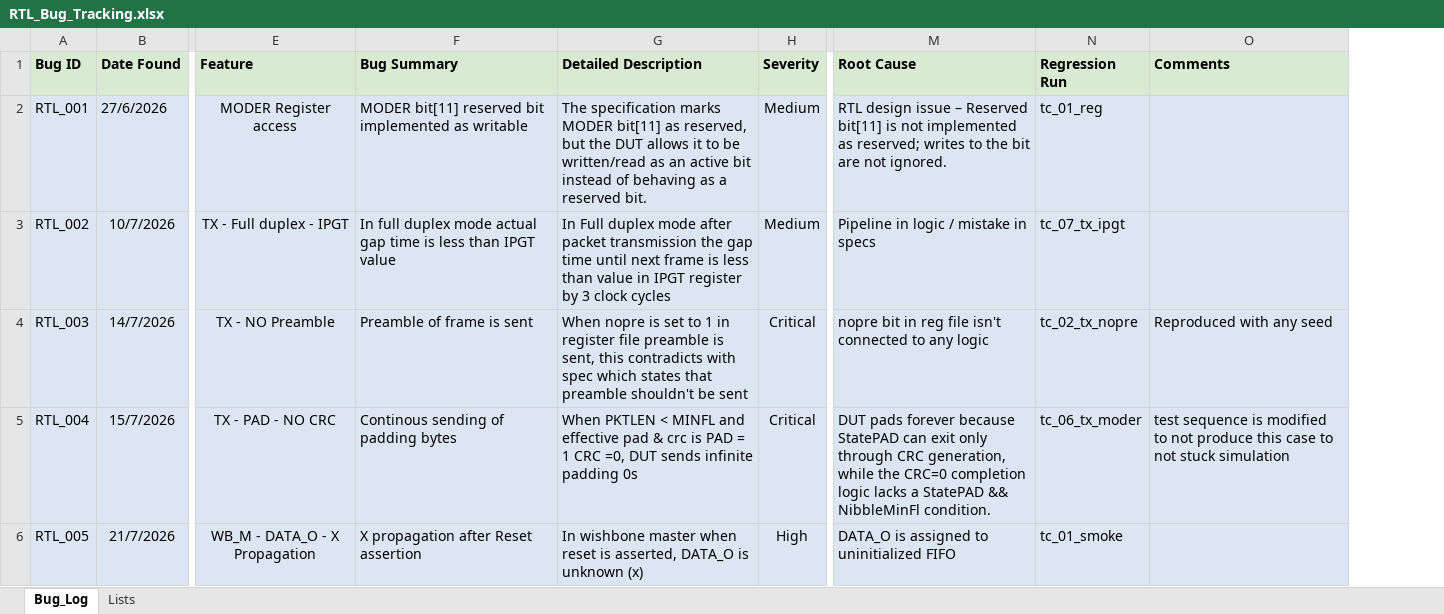
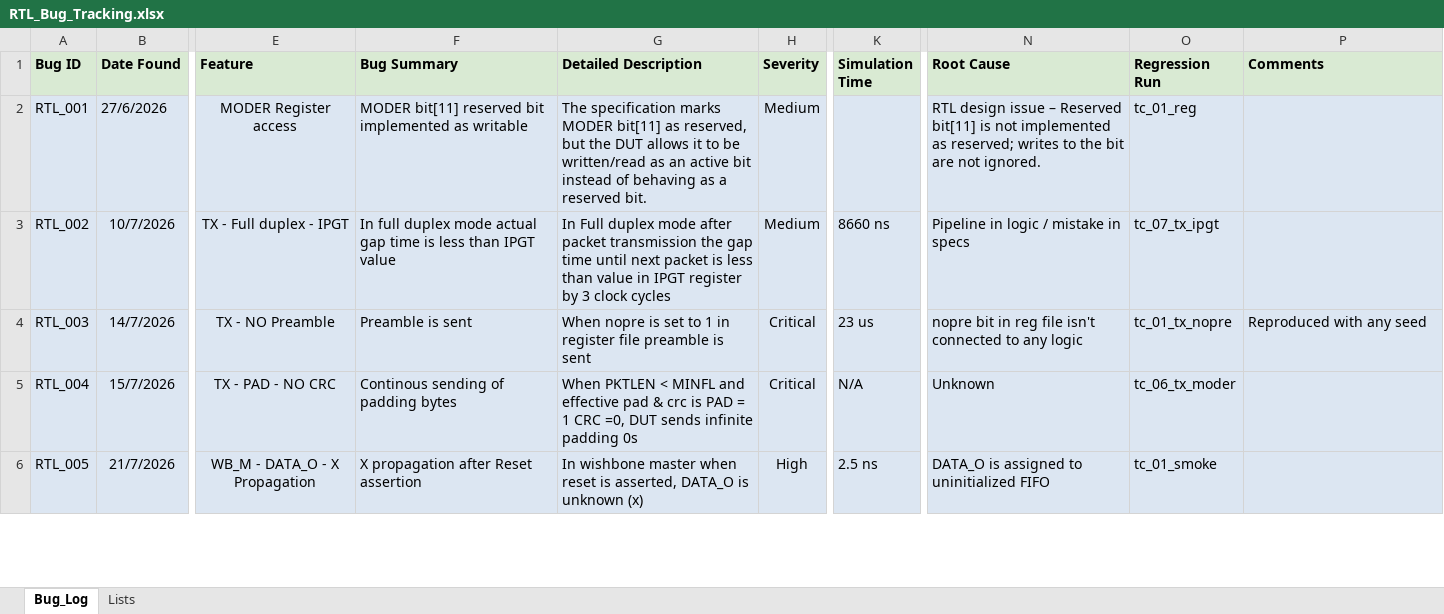
Before and after one commit to MuhammadMajiid/ethmac_uvm_ITI_GP, an Excel workbook: doc/RTL_Bug_Tracking.xlsx, sheet Bug_Log, drawn as a sheet; only a part is shown, gaps mark what is left out; values as stored, in another font and other column widths than the file's, no borders; table styles not drawn; addresses are those after the commit; ↵ is a line break in a cell; the diff covers the shown part only; the diff names each change by its address in the sheet, - before the commit and + after, or states it on an @@ line.

```diff
--- a/doc/RTL_Bug_Tracking.xlsx (sheet Bug_Log)
+++ b/doc/RTL_Bug_Tracking.xlsx (sheet Bug_Log)
+column K (Simulation Time), rows 3-6: 8660 ns | 23 us | N/A | 2.5 ns
-G3 (Detailed Description): …until next frame is less…
+G3 (Detailed Description): …until next packet is less…
-F4 (Bug Summary): Preamble of frame is sent
+F4 (Bug Summary): Preamble is sent
-G4 (Detailed Description): …preamble is sent, this contradicts with spec which states that preamble shouldn't be sent
+G4 (Detailed Description): …preamble is sent
-O4 (Regression Run): tc_02_tx_nopre
+O4 (Regression Run): tc_01_tx_nopre
-N5 (Root Cause): DUT pads forever because StatePAD can exit only through CRC generation, while the CRC=0 completion logic lacks a StatePAD && NibbleMinFl condition.
+N5 (Root Cause): Unknown
-P5 (Comments): test sequence is modified ↵ to not produce this case to not stuck simulation
+P5 (Comments): (empty)
```
Also changed, not shown: 2 removed rows and 14 edited cells elsewhere in this sheet, 2 other files.
